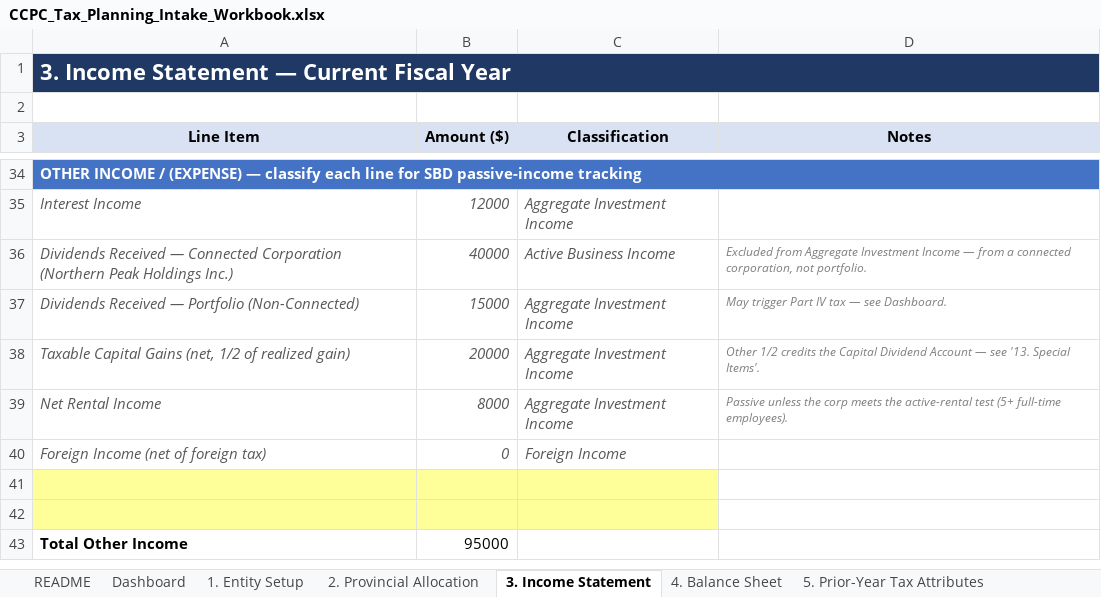
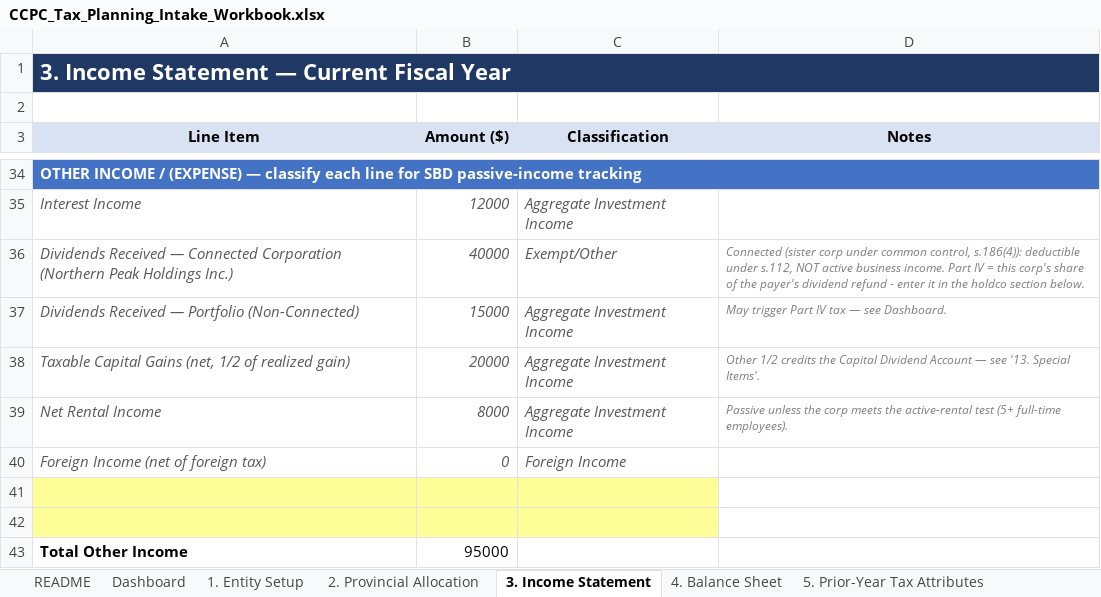
Before and after one commit to AkramSiblee/tax_planning_agent_canada, an Excel workbook: clients/_template/CCPC_Tax_Planning_Intake_Workbook.xlsx, sheet 3. Income Statement, drawn as a sheet; only a part is shown, gaps mark what is left out; values as stored, in another font and other column widths than the file's, no borders; the diff names each change by its address in the sheet, - before the commit and + after, or states it on an @@ line.

```diff
--- a/clients/_template/CCPC_Tax_Planning_Intake_Workbook.xlsx (sheet 3. Income Statement)
+++ b/clients/_template/CCPC_Tax_Planning_Intake_Workbook.xlsx (sheet 3. Income Statement)
-C36 (Classification): Active Business Income
+C36 (Classification): Exempt/Other
-D36 (Notes): Excluded from Aggregate Investment Income — from a connected corporation, not portfolio.
+D36 (Notes): Connected (sister corp under common control, s.186(4)): deductible under s.112, NOT active business income. Part IV = this corp's share of the payer's dividend refund - enter it in the holdco section below.
```
Also changed, not shown: 6 other files.
